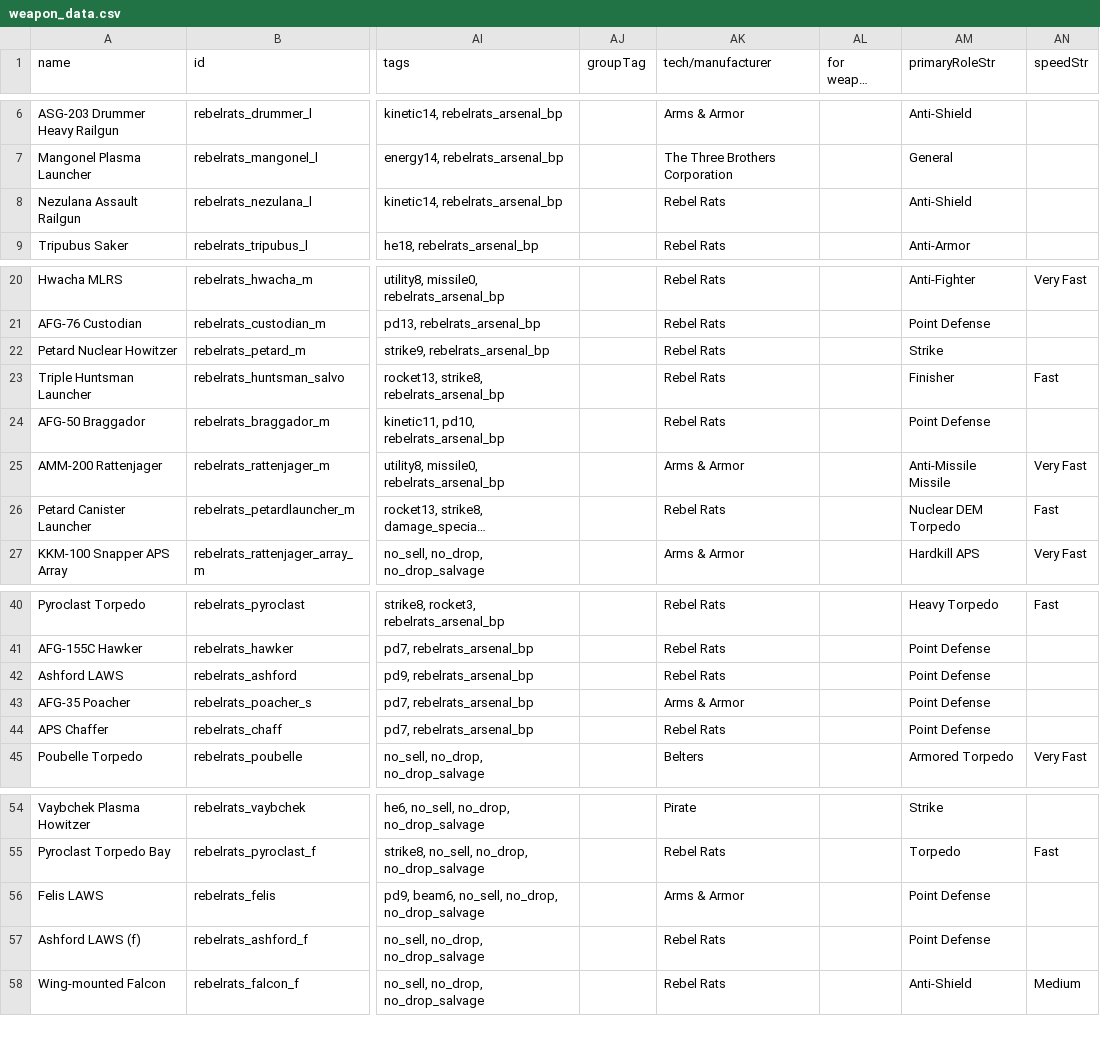
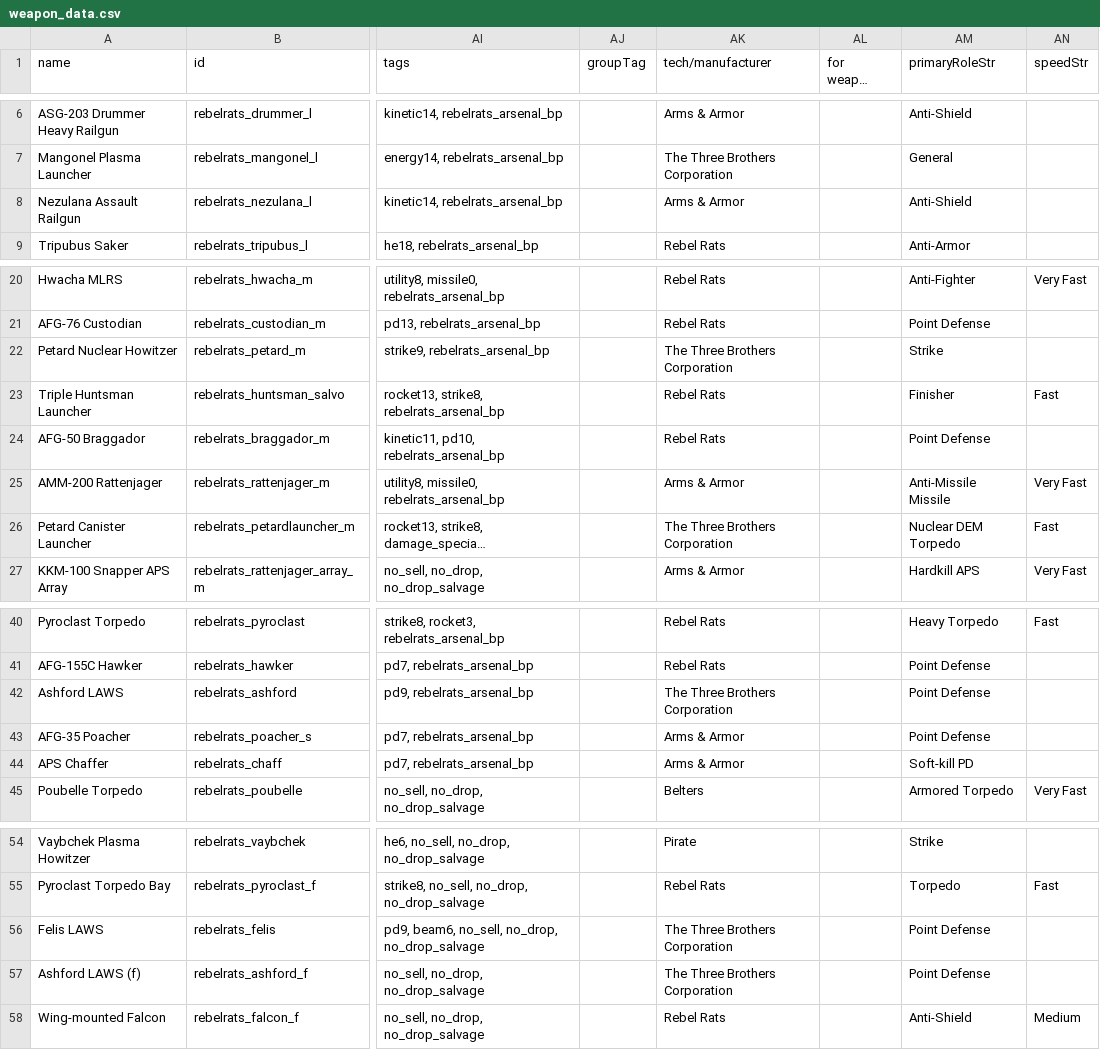
Before and after one commit to masterraven19/Rebel-Rats, a CSV file: data/weapons/weapon_data.csv, drawn as a sheet; only a part is shown, gaps mark what is left out; long unchanged cells end in …; the diff names each change by its address in the sheet, - before the commit and + after, or states it on an @@ line.

Commit message:
Changed manufacturers around to reflect lore

```diff
--- a/data/weapons/weapon_data.csv
+++ b/data/weapons/weapon_data.csv
-AK8 (tech/manufacturer): Rebel Rats
+AK8 (tech/manufacturer): Arms & Armor
-AK22 (tech/manufacturer): Rebel Rats
+AK22 (tech/manufacturer): The Three Brothers Corporation
-AK26 (tech/manufacturer): Rebel Rats
+AK26 (tech/manufacturer): The Three Brothers Corporation
-AK42 (tech/manufacturer): Rebel Rats
+AK42 (tech/manufacturer): The Three Brothers Corporation
-AK44 (tech/manufacturer): Rebel Rats
+AK44 (tech/manufacturer): Arms & Armor
-AM44 (primaryRoleStr): Point Defense
+AM44 (primaryRoleStr): Soft-kill PD
-AK56 (tech/manufacturer): Arms & Armor
+AK56 (tech/manufacturer): The Three Brothers Corporation
-AK57 (tech/manufacturer): Rebel Rats
+AK57 (tech/manufacturer): The Three Brothers Corporation
```
